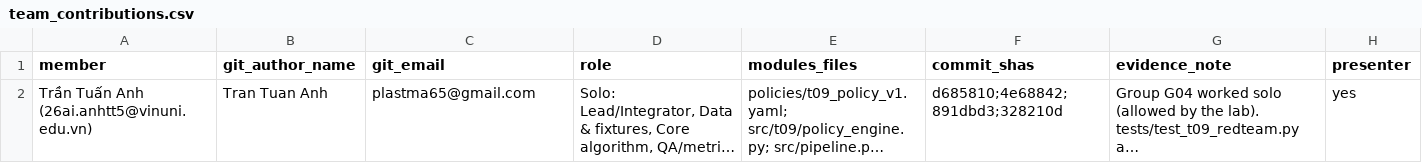
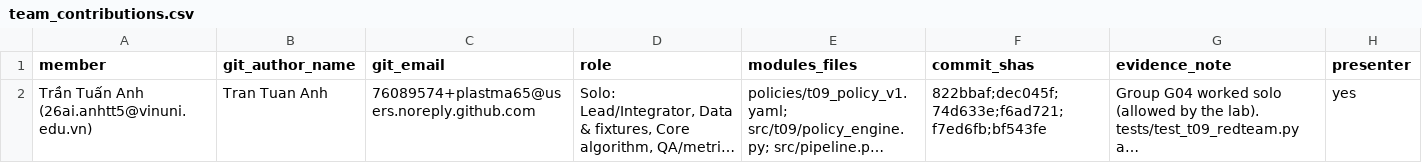
Before and after one commit to plastma65/K5-L2-DAY06-TranTuanAnh-2A202603230-DataGovernanceAndPrivacy, a CSV file: reports/team_contributions.csv, drawn as a sheet; long unchanged cells end in …; the diff names each change by its address in the sheet, - before the commit and + after, or states it on an @@ line.

Commit message:
docs(t09): update commit references and git email after switching to GitHub noreply address

```diff
--- a/reports/team_contributions.csv
+++ b/reports/team_contributions.csv
-C2 (git_email): plastma65@gmail.com
+C2 (git_email): 76089574+plastma65@users.noreply.github.com
-F2 (commit_shas): d685810;4e68842;891dbd3;328210d
+F2 (commit_shas): 822bbaf;dec045f;74d633e;f6ad721;f7ed6fb;bf543fe
```
Also changed, not shown: 6 other files.
